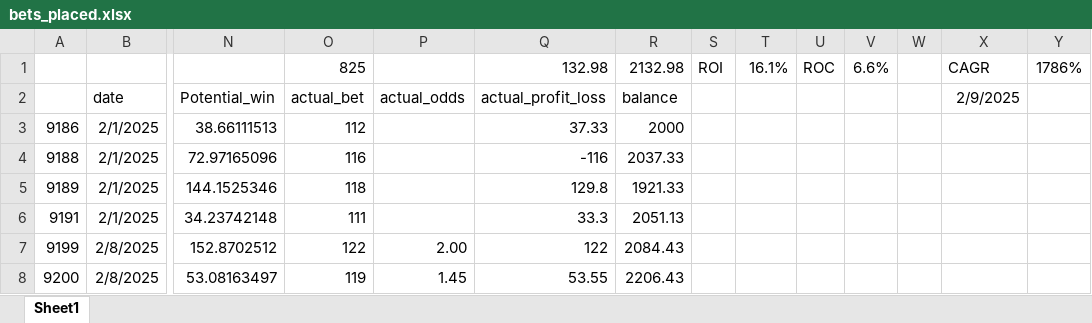
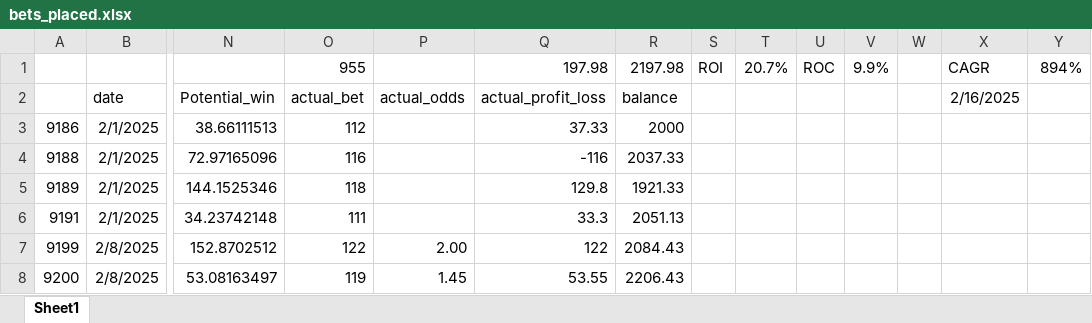
Before and after one commit to ablinston/mma_model_lite, an Excel workbook: results/bets_placed.xlsx, sheet Sheet1, drawn as a sheet; only a part is shown, gaps mark what is left out; values as stored, in another font and other column widths than the file's, no borders; removed rows and columns are numbered as before the commit, all else as after; rows hold the shown columns only; the diff covers the shown part only; the diff names each change by its address in the sheet, - before the commit and + after, or states it on an @@ line.

```diff
--- a/results/bets_placed.xlsx (sheet Sheet1)
+++ b/results/bets_placed.xlsx (sheet Sheet1)
-row 1:  |  |  | 825 |  | 132.98 | 2132.98 | ROI | 16.1% | ROC | 6.6% |  | CAGR | 1786%
+row 1:  |  |  | 955 |  | 197.98 | 2197.98 | ROI | 20.7% | ROC | 9.9% |  | CAGR | 894%
-X2: 2/9/2025
+X2: 2/16/2025
```
Also changed, not shown: other rows of this sheet, 29 other files.
